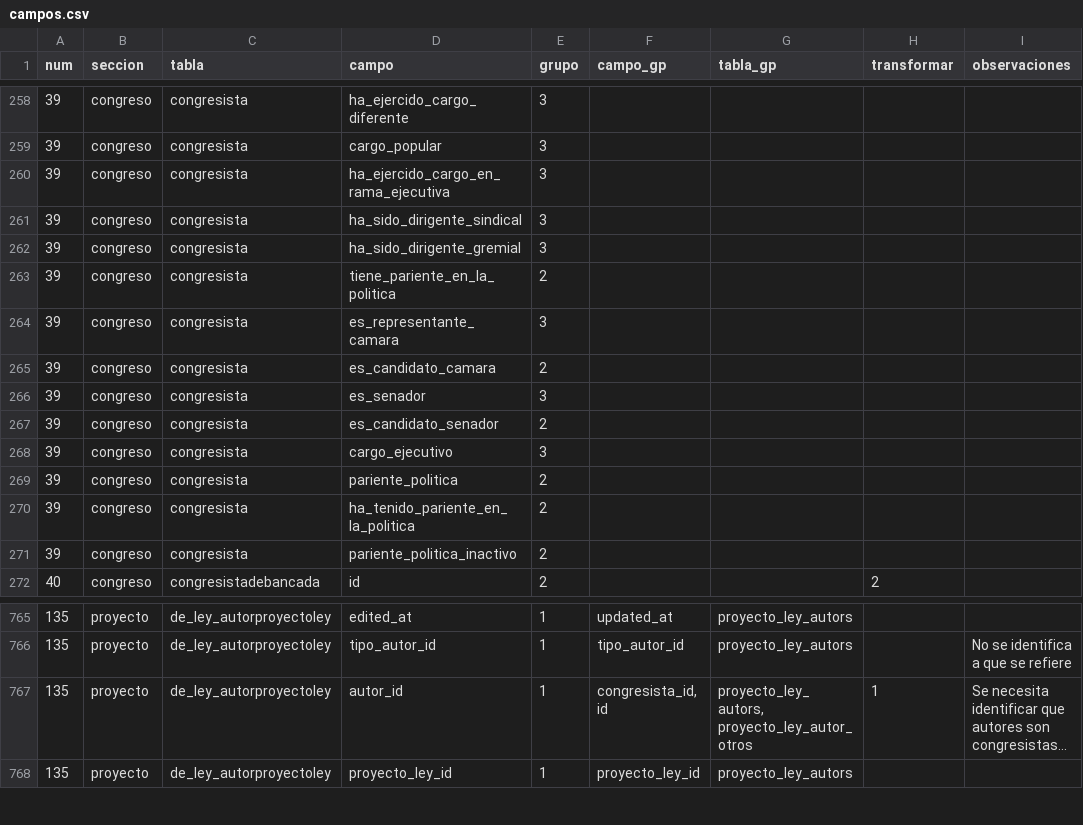
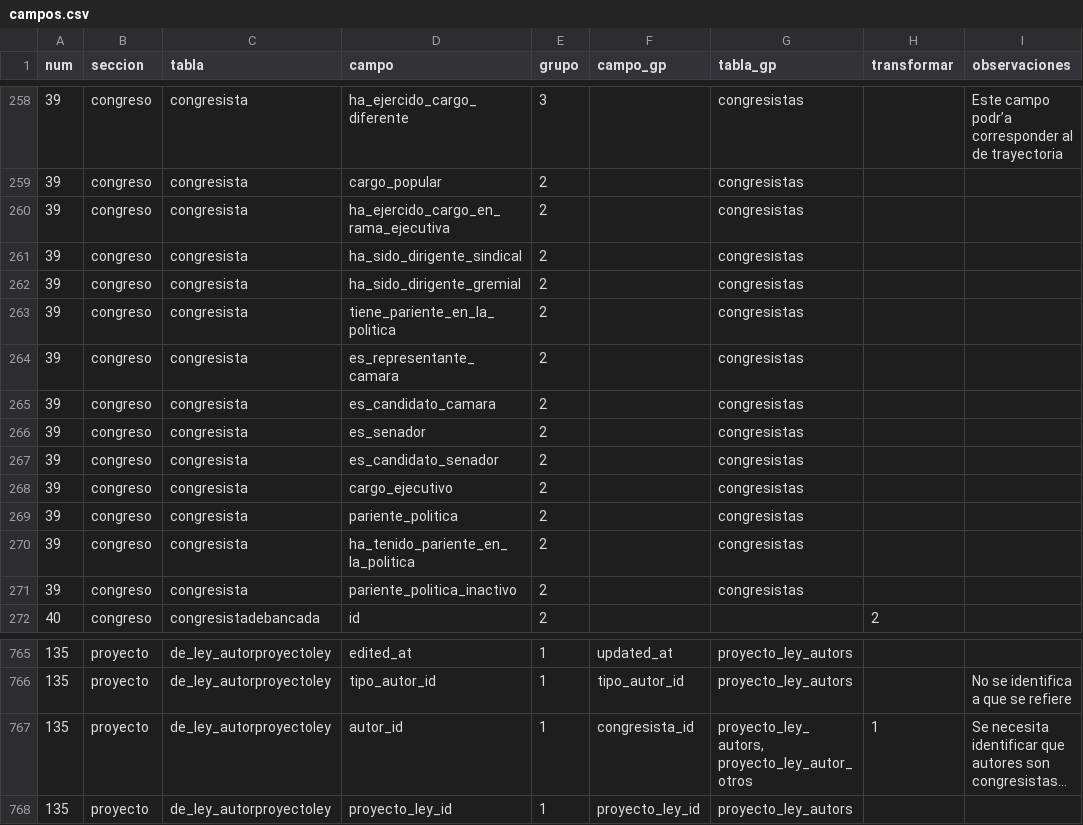
Before and after one commit to gorantesj/CongresoVisible, a CSV file: campos.csv, drawn as a sheet; only a part is shown, gaps mark what is left out; long unchanged cells end in …; the diff covers the shown part only; the diff names each change by its address in the sheet, - before the commit and + after, or states it on an @@ line.

Commit message:
congresistas

```diff
--- a/campos.csv
+++ b/campos.csv
-G258:G271 (tabla_gp): (empty)
+G258:G271 (tabla_gp): congresistas
-I258 (observaciones): (empty)
+I258 (observaciones): Este campo podr’a corresponder al de trayectoria
-E259:E262 (grupo): 3
+E259:E262 (grupo): 2
-E264 (grupo): 3
+E264 (grupo): 2
-E266 (grupo): 3
+E266 (grupo): 2
-E268 (grupo): 3
+E268 (grupo): 2
-F767 (campo_gp): congresista_id, id
+F767 (campo_gp): congresista_id
```
Also changed, not shown: 44 edited cells elsewhere in this file.
